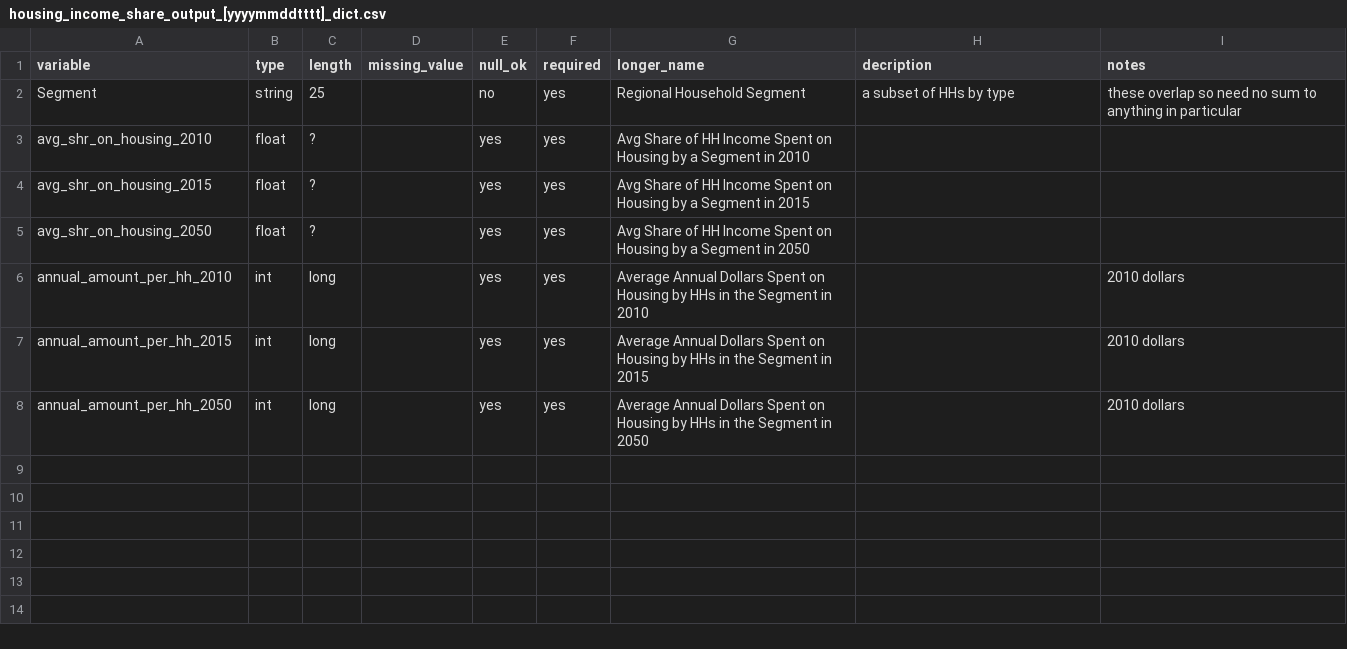
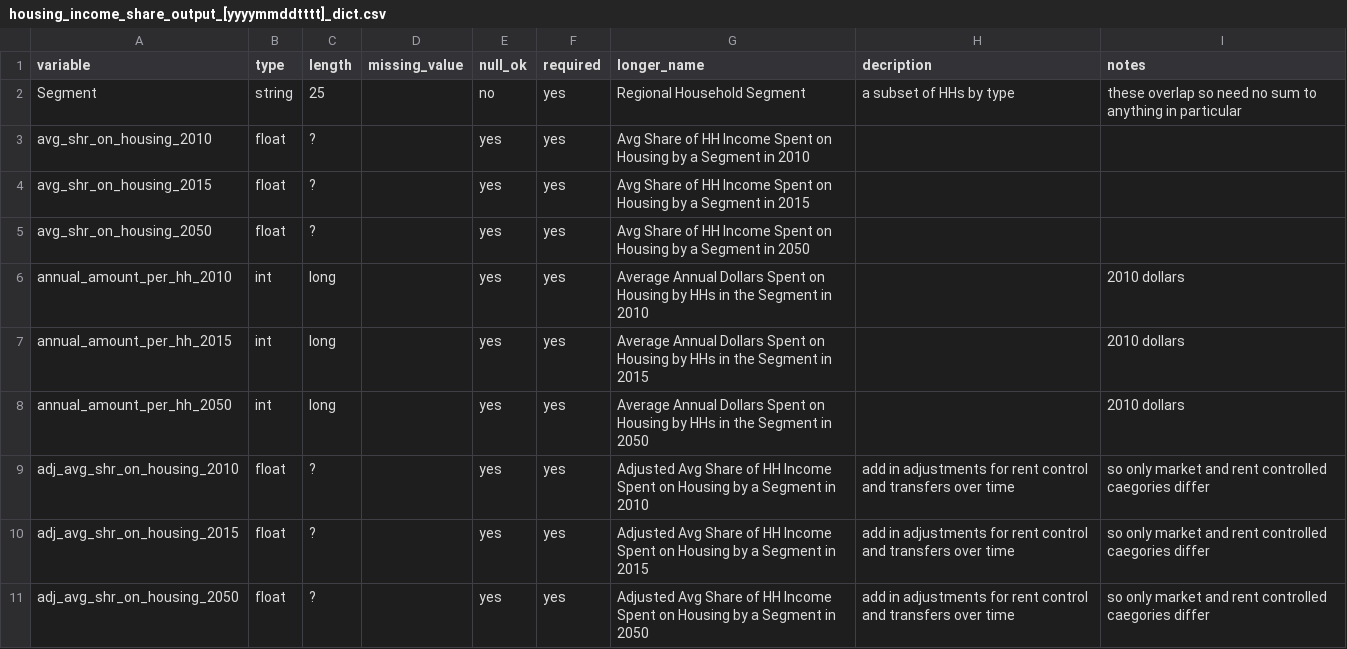
Before and after one commit to BayAreaMetro/regional_forecast, a CSV file: housing_income_share_metric/housing_income_share_output_[yyyymmddtttt]_dict.csv, drawn as a sheet; the diff names each change by its address in the sheet, - before the commit and + after, or states it on an @@ line.

Commit message:
Update housing_income_share_output_[yyyymmddtttt]_dict.csv

```diff
--- a/housing_income_share_metric/housing_income_share_output_[yyyymmddtttt]_dict.csv
+++ b/housing_income_share_metric/housing_income_share_output_[yyyymmddtttt]_dict.csv
+row 9: adj_avg_shr_on_housing_2010 | float | ? |  | yes | yes | Adjusted Avg Share of HH Income Spent on Housing by a Segment in 2010 | add in adjustments for rent control and transfers over time | so only market and rent controlled caegories differ
+row 10: adj_avg_shr_on_housing_2015 | float | ? |  | yes | yes | Adjusted Avg Share of HH Income Spent on Housing by a Segment in 2015 | add in adjustments for rent control and transfers over time | so only market and rent controlled caegories differ
+row 11: adj_avg_shr_on_housing_2050 | float | ? |  | yes | yes | Adjusted Avg Share of HH Income Spent on Housing by a Segment in 2050 | add in adjustments for rent control and transfers over time | so only market and rent controlled caegories differ
```
